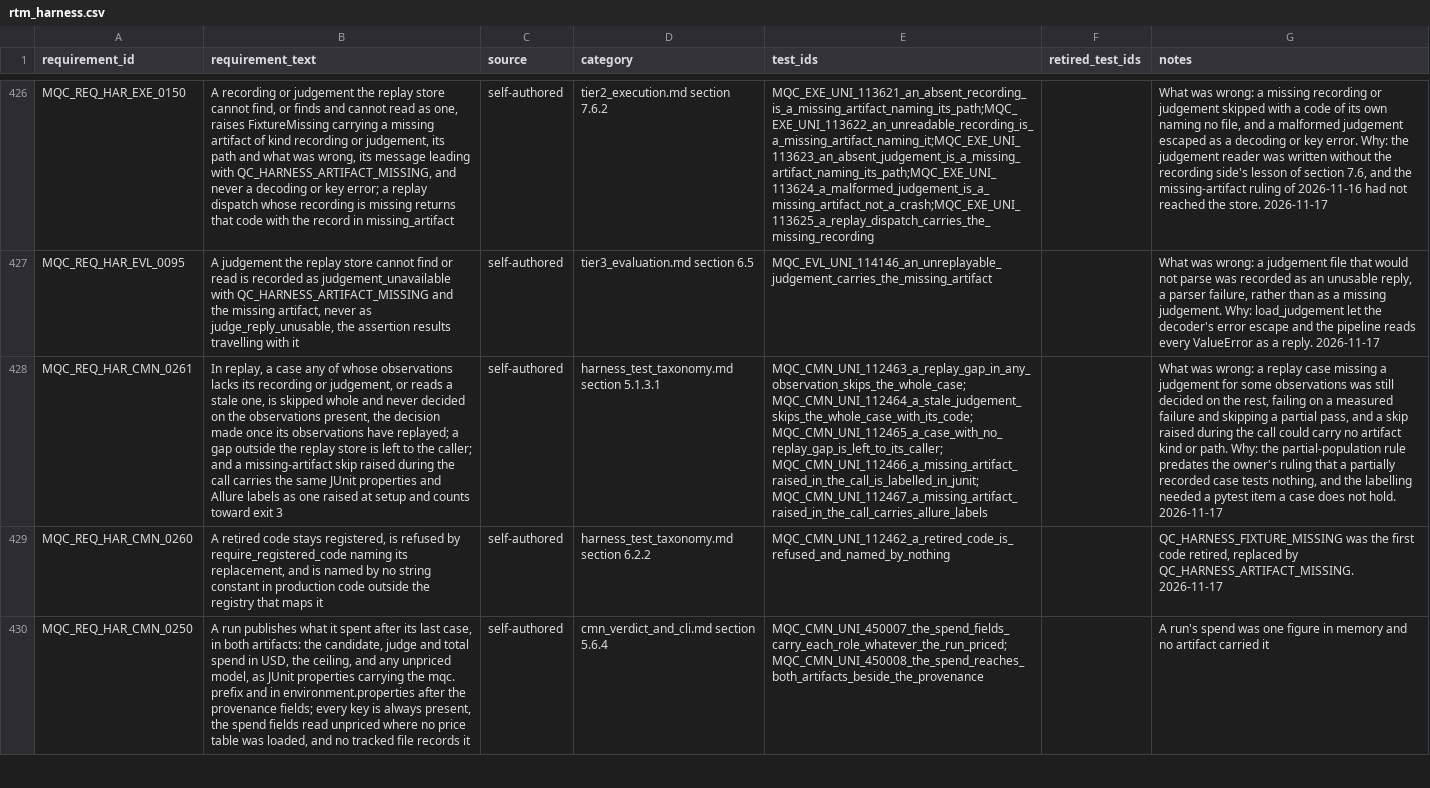
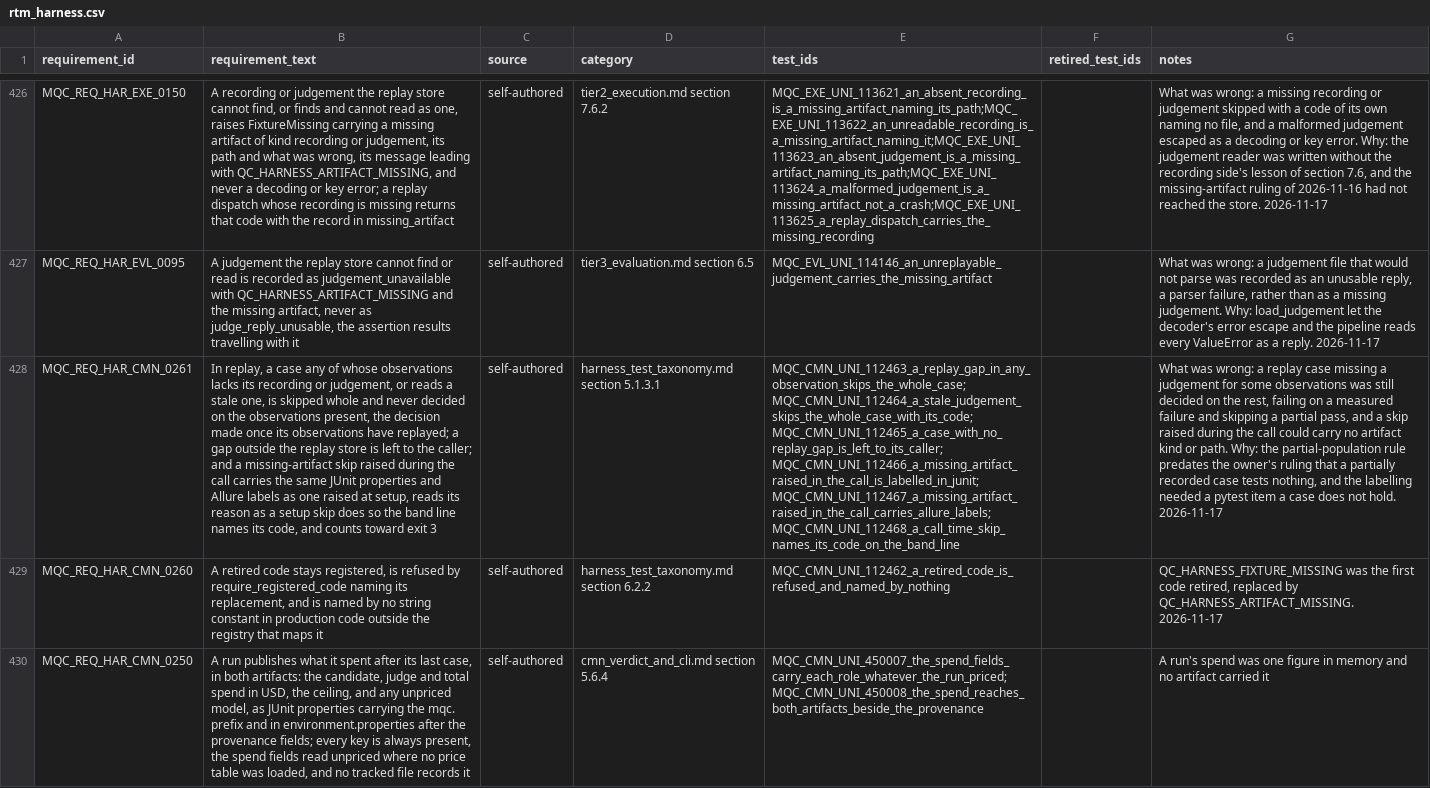
Before and after one commit to apolskiy/AP-Harness-QC, a CSV file: docs/testing/rtm_harness.csv, drawn as a sheet; only a part is shown, gaps mark what is left out; the diff names each change by its address in the sheet, - before the commit and + after, or states it on an @@ line.

Commit message:
Fixed a partially recorded replay case being decided on the observations present
skip_unreplayed_case reads a case's observations once they have replayed and
skips the whole case for the first missing judgement, with
QC_HARNESS_ARTIFACT_MISSING naming it, or the first stale one, with
QC_HARNESS_FIXTURE_STALE. An unreachable or withheld judge is left to the
caller. The partial-population rule, which failed on a measured failure and
skipped a partial pass, is replaced once the Model Repository adopts this.

raise_missing_artifact raises MissingArtifactSkip, pytest's skip carrying
the record, from inside a case's call. label_missing_artifact_skip, now
called from the makereport hook, gives it the JUnit properties and Allure
labels a setup skip carries, so it counts toward exit 3.

Design: harness_test_taxonomy.md 5.1.3.1. Requirement CMN_0261. Cases
112463-112467.

Verified: unit 1142 of 1142, system 24 of 24, pylint exit 0; 7 of 7
injections caught; Model Repository unit 295 of 295.

```diff
--- a/docs/testing/rtm_harness.csv
+++ b/docs/testing/rtm_harness.csv
-B428 (requirement_text): …raised at setup and counts…
+B428 (requirement_text): …raised at setup, reads its reason as a setup skip does so the band line names its code, and counts…
-E428 (test_ids): …MQC_CMN_UNI_112465_a_case_with_no_replay_gap_is_left_to_its_caller; MQC_CMN_UNI_112466_a_missing_artifact_raised_in_the_call_is_labelled_in_junit; MQC_CMN_UNI_112467_a_missing_artifact_raised_in_the_call_carries_allure_labels
+E428 (test_ids): …MQC_CMN_UNI_112465_a_case_with_no_replay_gap_is_left_to_its_caller; MQC_CMN_UNI_112466_a_missing_artifact_raised_in_the_call_is_labelled_in_junit; MQC_CMN_UNI_112467_a_missing_artifact_raised_in_the_call_carries_allure_labels; MQC_CMN_UNI_112468_a_call_time_skip_names_its_code_on_the_band_line
```
Also changed, not shown: 10 other files.
